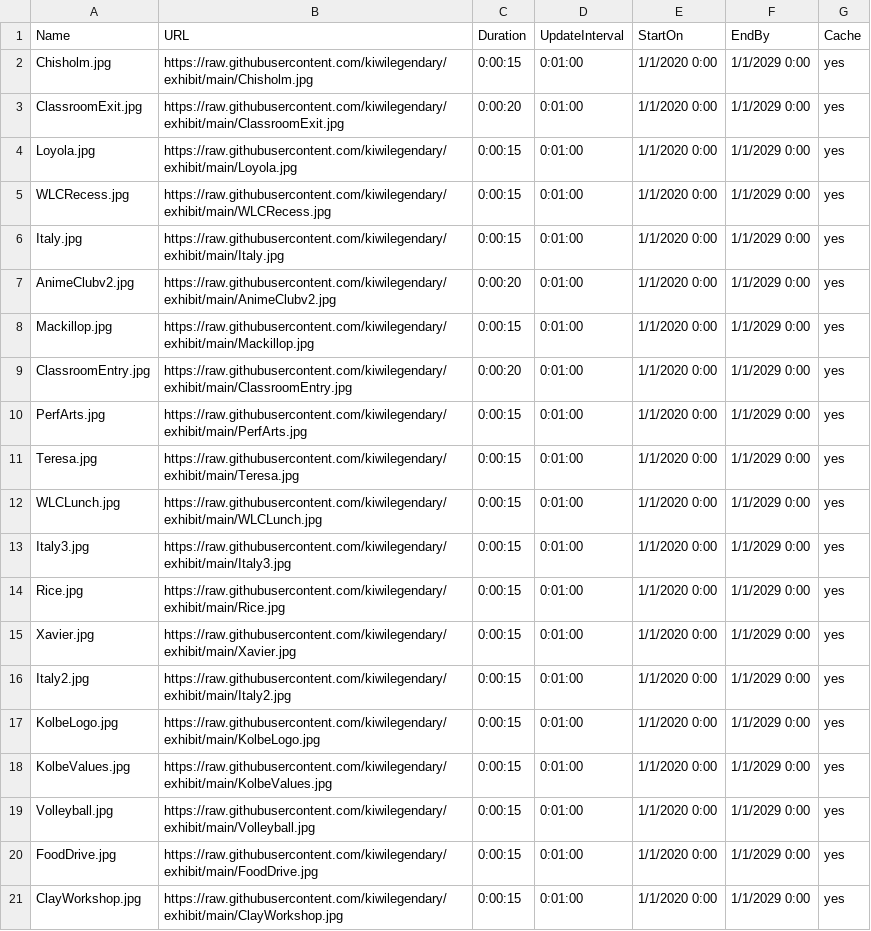
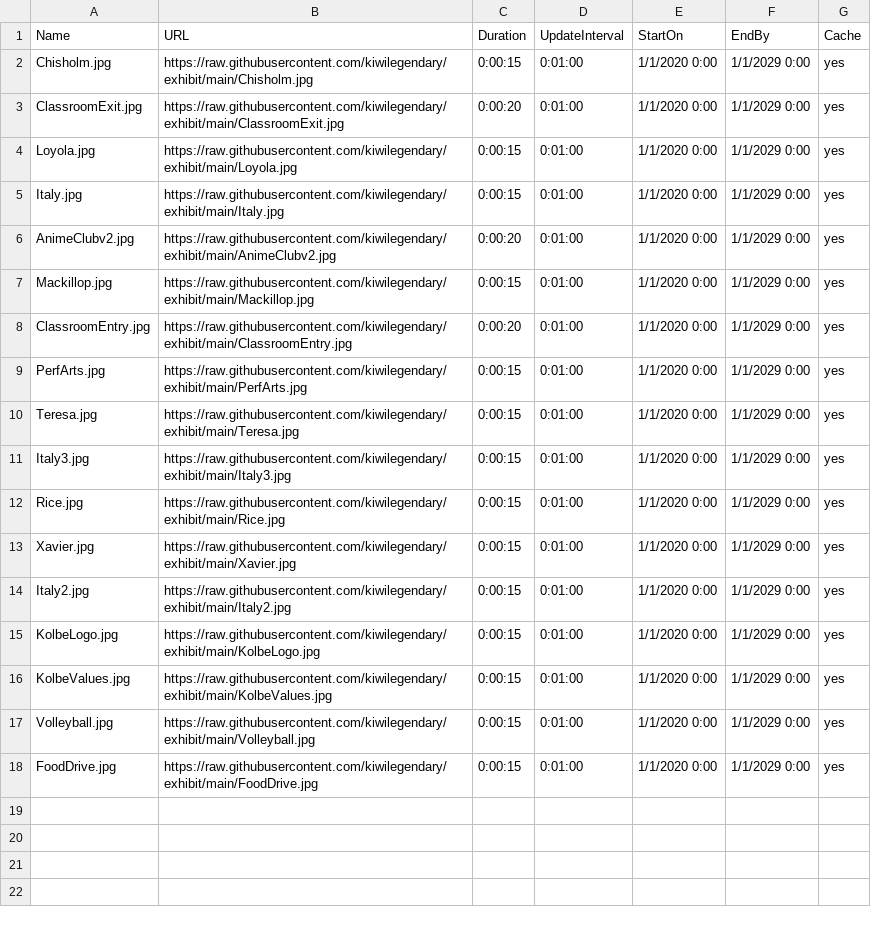
Before and after one commit to kiwilegendary/exhibit, a CSV file: schedule.csv, drawn as a sheet.

Commit message:
Update schedule.csv

```diff
--- a/schedule.csv
+++ b/schedule.csv
@@ -4,3 +4,2 @@ ClassroomExit.jpg,https://raw.githubusercontent.com/kiwilegendary/exhibit/main/C
 Loyola.jpg,https://raw.githubusercontent.com/kiwilegendary/exhibit/main/Loyola.jpg,0:00:15,0:01:00,1/1/2020 0:00,1/1/2029 0:00,yes
-WLCRecess.jpg,https://raw.githubusercontent.com/kiwilegendary/exhibit/main/WLCRecess.jpg,0:00:15,0:01:00,1/1/2020 0:00,1/1/2029 0:00,yes
 Italy.jpg,https://raw.githubusercontent.com/kiwilegendary/exhibit/main/Italy.jpg,0:00:15,0:01:00,1/1/2020 0:00,1/1/2029 0:00,yes
@@ -11,3 +10,2 @@ PerfArts.jpg,https://raw.githubusercontent.com/kiwilegendary/exhibit/main/PerfAr
 Teresa.jpg,https://raw.githubusercontent.com/kiwilegendary/exhibit/main/Teresa.jpg,0:00:15,0:01:00,1/1/2020 0:00,1/1/2029 0:00,yes
-WLCLunch.jpg,https://raw.githubusercontent.com/kiwilegendary/exhibit/main/WLCLunch.jpg,0:00:15,0:01:00,1/1/2020 0:00,1/1/2029 0:00,yes
 Italy3.jpg,https://raw.githubusercontent.com/kiwilegendary/exhibit/main/Italy3.jpg,0:00:15,0:01:00,1/1/2020 0:00,1/1/2029 0:00,yes
@@ -20,2 +18 @@ Volleyball.jpg,https://raw.githubusercontent.com/kiwilegendary/exhibit/main/Voll
 FoodDrive.jpg,https://raw.githubusercontent.com/kiwilegendary/exhibit/main/FoodDrive.jpg,0:00:15,0:01:00,1/1/2020 0:00,1/1/2029 0:00,yes
-ClayWorkshop.jpg,https://raw.githubusercontent.com/kiwilegendary/exhibit/main/ClayWorkshop.jpg,0:00:15,0:01:00,1/1/2020 0:00,1/1/2029 0:00,yes
```
